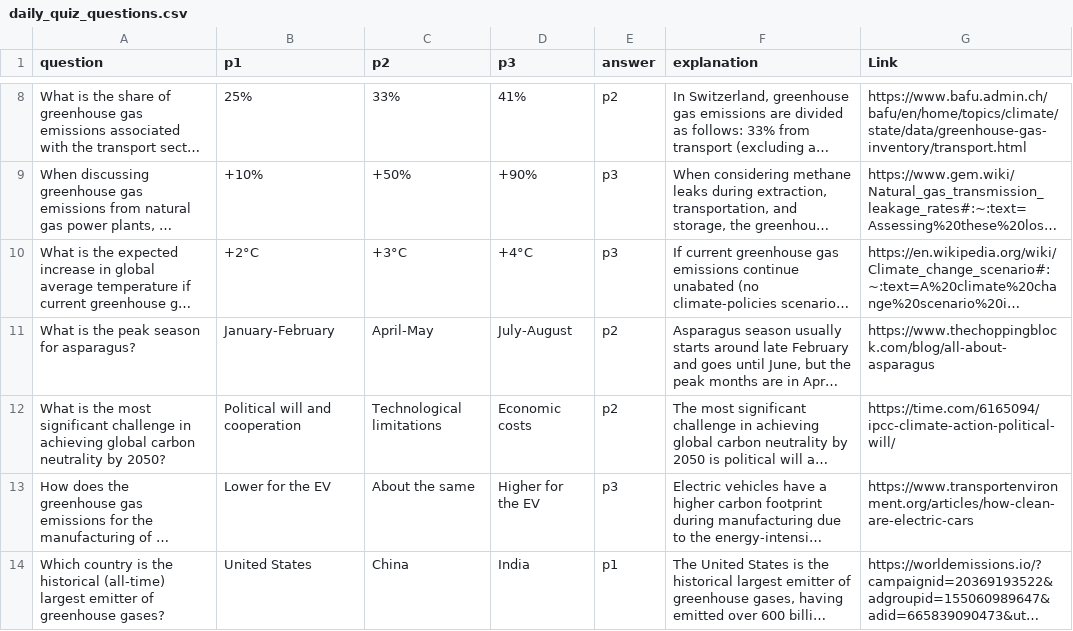
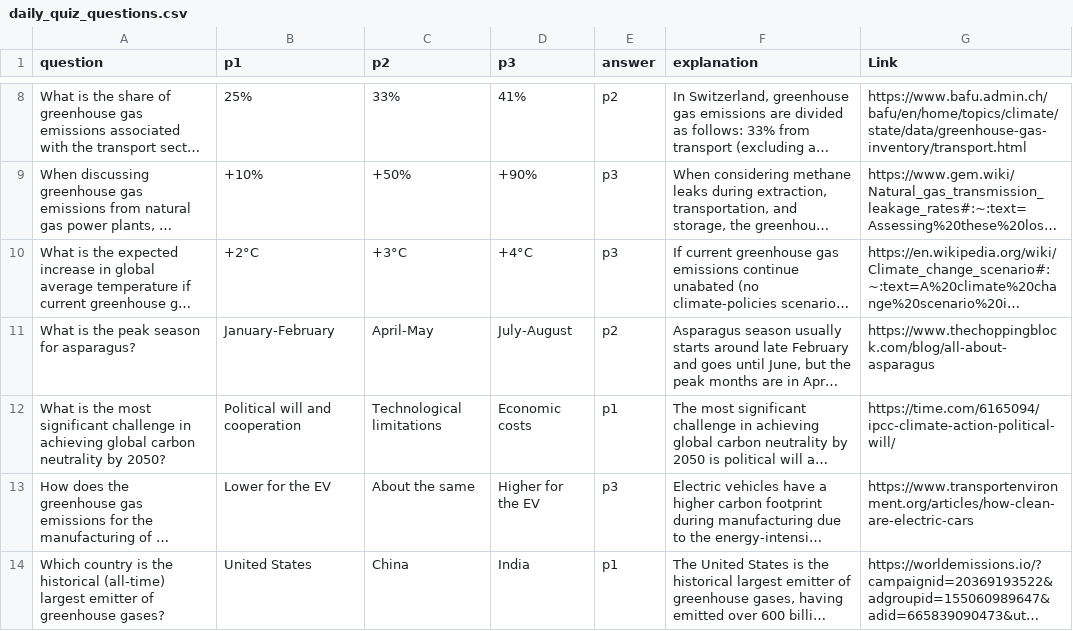
Before and after one commit to felixvonsamson/Energetica, a CSV file: website/static/data/daily_quiz_questions.csv, drawn as a sheet; only a part is shown, gaps mark what is left out; long unchanged cells end in …; the diff names each change by its address in the sheet, - before the commit and + after, or states it on an @@ line.

Commit message:
corrected quiz answer

```diff
--- a/website/static/data/daily_quiz_questions.csv
+++ b/website/static/data/daily_quiz_questions.csv
-E12 (answer): p2
+E12 (answer): p1
```
